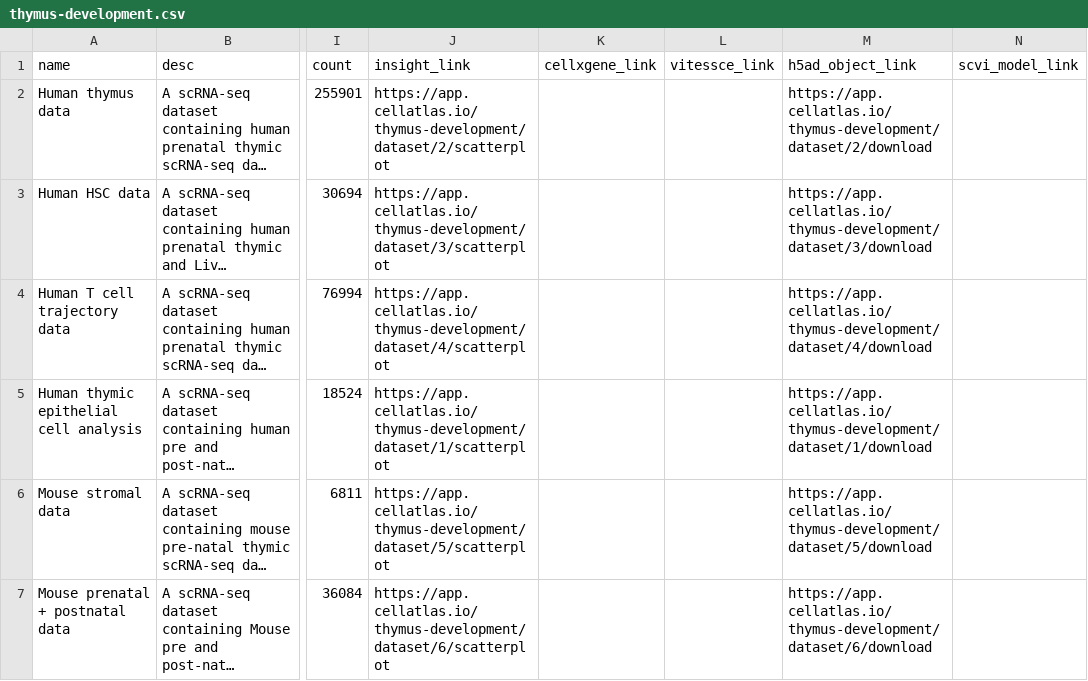
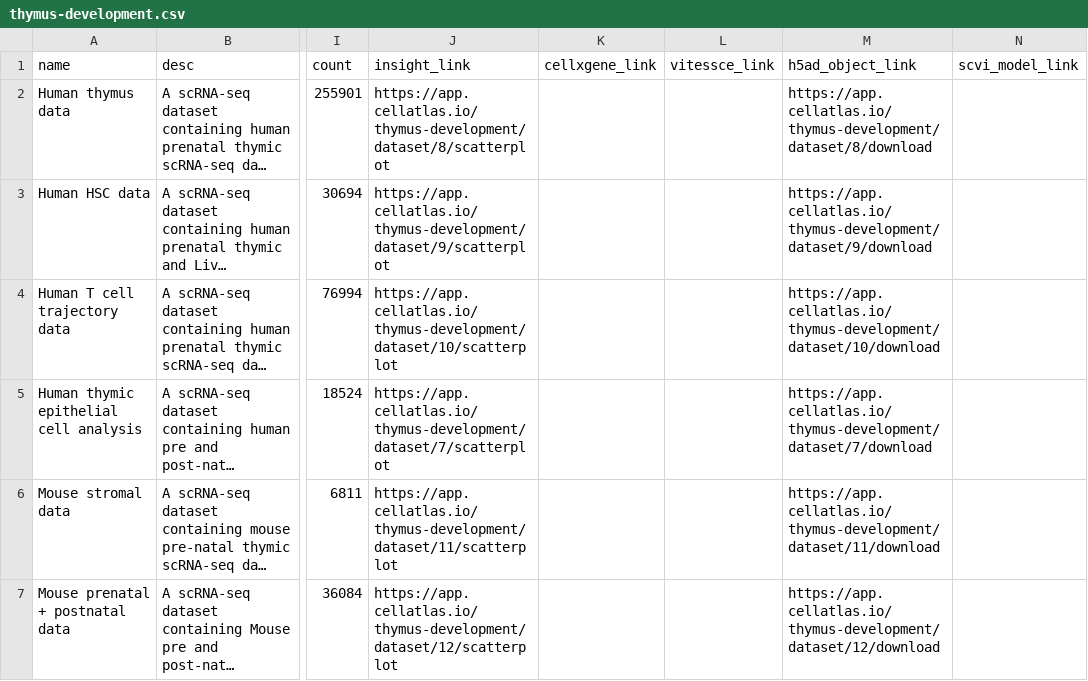
Before and after one commit to haniffalab/jekyll-hdca, a CSV file: _data/thymus-development.csv, drawn as a sheet; only a part is shown, gaps mark what is left out; long unchanged cells end in …; the diff names each change by its address in the sheet, - before the commit and + after, or states it on an @@ line.

Commit message:
update thymus-development to zarr deployment

```diff
--- a/_data/thymus-development.csv
+++ b/_data/thymus-development.csv
-J2 (insight_link): https://app.cellatlas.io/thymus-development/dataset/2/scatterplot
+J2 (insight_link): https://app.cellatlas.io/thymus-development/dataset/8/scatterplot
-M2 (h5ad_object_link): https://app.cellatlas.io/thymus-development/dataset/2/download
+M2 (h5ad_object_link): https://app.cellatlas.io/thymus-development/dataset/8/download
-J3 (insight_link): https://app.cellatlas.io/thymus-development/dataset/3/scatterplot
+J3 (insight_link): https://app.cellatlas.io/thymus-development/dataset/9/scatterplot
-M3 (h5ad_object_link): https://app.cellatlas.io/thymus-development/dataset/3/download
+M3 (h5ad_object_link): https://app.cellatlas.io/thymus-development/dataset/9/download
-J4 (insight_link): https://app.cellatlas.io/thymus-development/dataset/4/scatterplot
+J4 (insight_link): https://app.cellatlas.io/thymus-development/dataset/10/scatterplot
-M4 (h5ad_object_link): https://app.cellatlas.io/thymus-development/dataset/4/download
+M4 (h5ad_object_link): https://app.cellatlas.io/thymus-development/dataset/10/download
-J5 (insight_link): https://app.cellatlas.io/thymus-development/dataset/1/scatterplot
+J5 (insight_link): https://app.cellatlas.io/thymus-development/dataset/7/scatterplot
-M5 (h5ad_object_link): https://app.cellatlas.io/thymus-development/dataset/1/download
+M5 (h5ad_object_link): https://app.cellatlas.io/thymus-development/dataset/7/download
-J6 (insight_link): https://app.cellatlas.io/thymus-development/dataset/5/scatterplot
+J6 (insight_link): https://app.cellatlas.io/thymus-development/dataset/11/scatterplot
-M6 (h5ad_object_link): https://app.cellatlas.io/thymus-development/dataset/5/download
+M6 (h5ad_object_link): https://app.cellatlas.io/thymus-development/dataset/11/download
-J7 (insight_link): https://app.cellatlas.io/thymus-development/dataset/6/scatterplot
+J7 (insight_link): https://app.cellatlas.io/thymus-development/dataset/12/scatterplot
-M7 (h5ad_object_link): https://app.cellatlas.io/thymus-development/dataset/6/download
+M7 (h5ad_object_link): https://app.cellatlas.io/thymus-development/dataset/12/download
```
